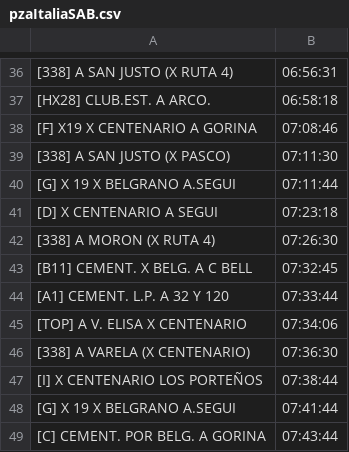
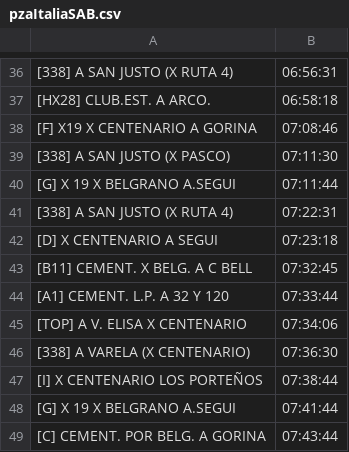
Before and after one commit to alanberns/bondi-app, a CSV file: public/csv/pzaItaliaSAB.csv, drawn as a sheet; only a part is shown, gaps mark what is left out; removed rows and columns are numbered as before the commit, all else as after; the diff names each change by its address in the sheet, - before the commit and + after, or states it on an @@ line.

Commit message:
Update pzaItaliaSAB.csv

```diff
--- a/public/csv/pzaItaliaSAB.csv
+++ b/public/csv/pzaItaliaSAB.csv
+row 41: [338] A SAN JUSTO (X RUTA 4) | 07:22:31
-row 42: [338] A MORON (X RUTA 4) | 07:26:30
```
